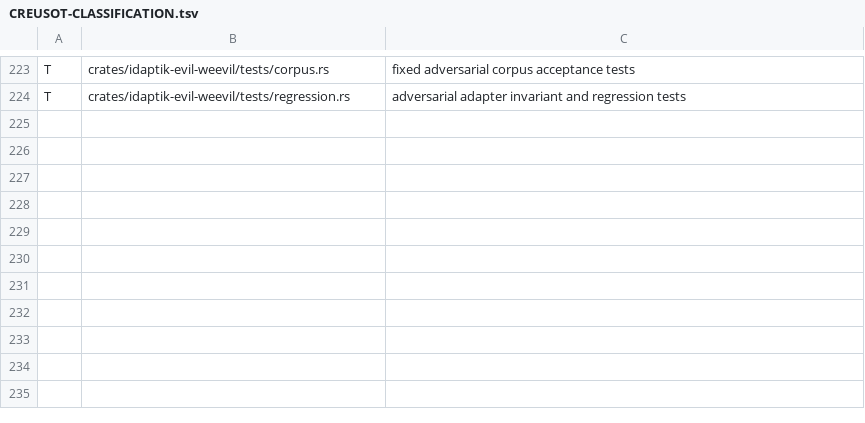
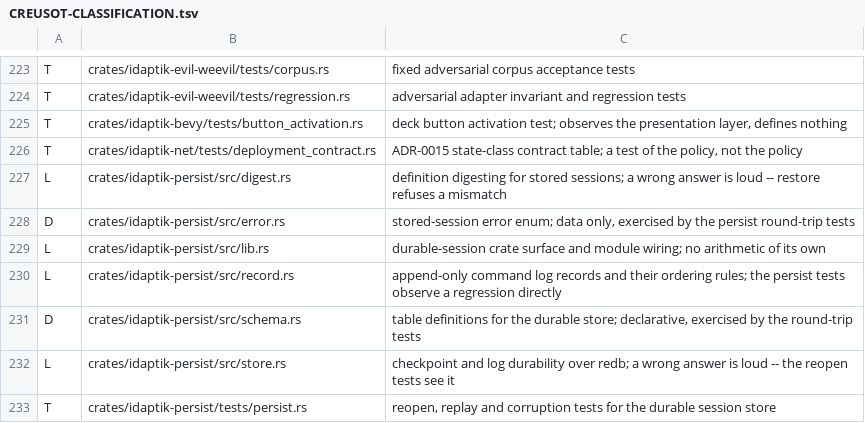
Before and after one commit to catachresis-colloquium/IDApTIK, a TSV file: crates/CREUSOT-CLASSIFICATION.tsv, drawn as a sheet; only a part is shown, gaps mark what is left out.

Commit message:
chore(proof): ledger the files #175 added
`Creusot ledgers` fails on main: the classification ledger is a bijection
with the first-party .rs files on disk, and nine files arrived without a
row -- the whole durable-session crate plus two tests. 197 on disk, 188
rows.

Classified conservatively. The persist library files are L, not S: a wrong
digest or a lost record is loud, because restore refuses the mismatch and
the reopen tests see it, so they are not the silent-failure tier Creusot
is pointed at. Schema and error types are D; tests are T. The gate's
self-test still passes, so the check can still fail for the right reasons.

Signed-off-by: hyperpolymath <6759885+hyperpolymath@users.noreply.github.com>

Co-authored-by: arena-agent <297053741+arena-agent@users.noreply.github.com>

```diff
--- a/crates/CREUSOT-CLASSIFICATION.tsv
+++ b/crates/CREUSOT-CLASSIFICATION.tsv
@@ -224 +224,10 @@ T	crates/idaptik-evil-weevil/tests/corpus.rs	fixed adversarial corpus acceptance
 T	crates/idaptik-evil-weevil/tests/regression.rs	adversarial adapter invariant and regression tests
+T	crates/idaptik-bevy/tests/button_activation.rs	deck button activation test; observes the presentation layer, defines nothing
+T	crates/idaptik-net/tests/deployment_contract.rs	ADR-0015 state-class contract table; a test of the policy, not the policy
+L	crates/idaptik-persist/src/digest.rs	definition digesting for stored sessions; a wrong answer is loud -- restore refuses a mismatch
+D	crates/idaptik-persist/src/error.rs	stored-session error enum; data only, exercised by the persist round-trip tests
+L	crates/idaptik-persist/src/lib.rs	durable-session crate surface and module wiring; no arithmetic of its own
+L	crates/idaptik-persist/src/record.rs	append-only command log records and their ordering rules; the persist tests observe a regression directly
+D	crates/idaptik-persist/src/schema.rs	table definitions for the durable store; declarative, exercised by the round-trip tests
+L	crates/idaptik-persist/src/store.rs	checkpoint and log durability over redb; a wrong answer is loud -- the reopen tests see it
+T	crates/idaptik-persist/tests/persist.rs	reopen, replay and corruption tests for the durable session store
```
